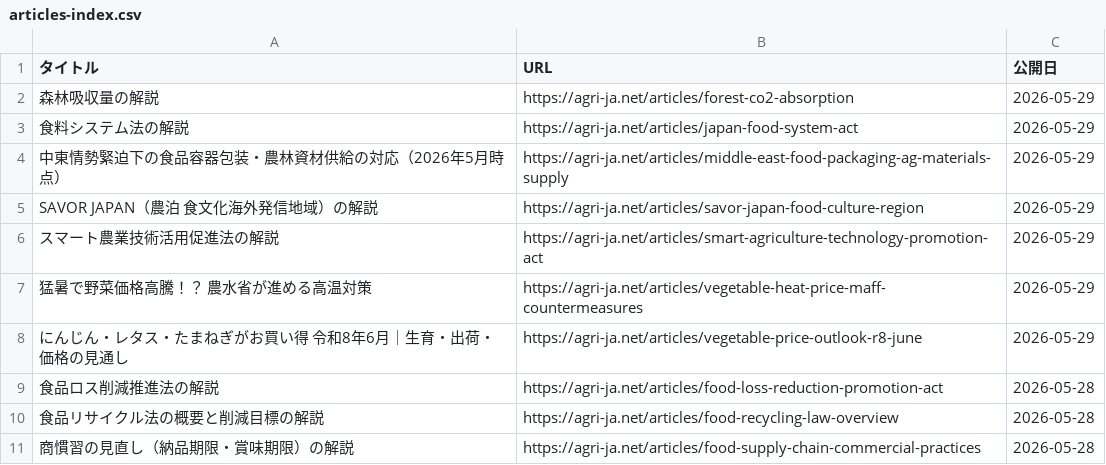
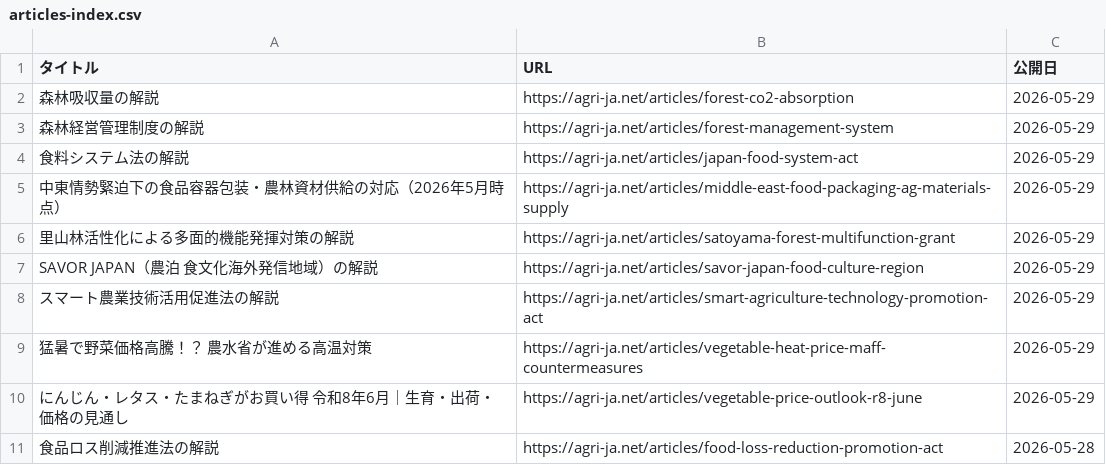
Before and after one commit to agrija2026-create/website, a CSV file: public/articles-index.csv, drawn as a sheet; only a part is shown; the shorter side is filled out with more unchanged rows.

Commit message:
content: add forest management system article

```diff
--- a/public/articles-index.csv
+++ b/public/articles-index.csv
@@ -2,4 +2,6 @@
 森林吸収量の解説,https://agri-ja.net/articles/forest-co2-absorption,2026-05-29
+森林経営管理制度の解説,https://agri-ja.net/articles/forest-management-system,2026-05-29
 食料システム法の解説,https://agri-ja.net/articles/japan-food-system-act,2026-05-29
 中東情勢緊迫下の食品容器包装・農林資材供給の対応（2026年5月時点）,https://agri-ja.net/articles/middle-east-food-packaging-ag-materials-supply,2026-05-29
+里山林活性化による多面的機能発揮対策の解説,https://agri-ja.net/articles/satoyama-forest-multifunction-grant,2026-05-29
 SAVOR JAPAN（農泊 食文化海外発信地域）の解説,https://agri-ja.net/articles/savor-japan-food-culture-region,2026-05-29
```
Also changed, not shown: 4 other files.
